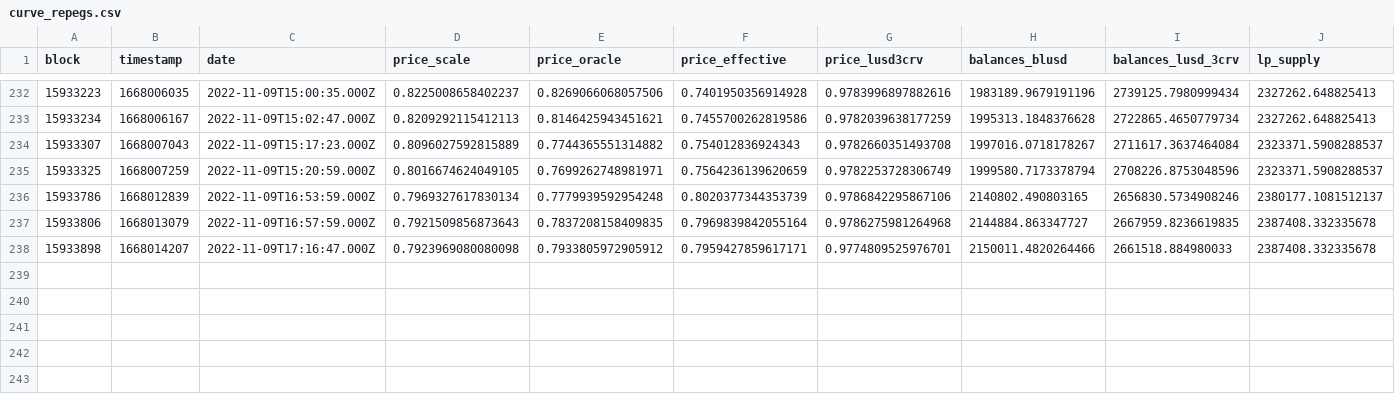
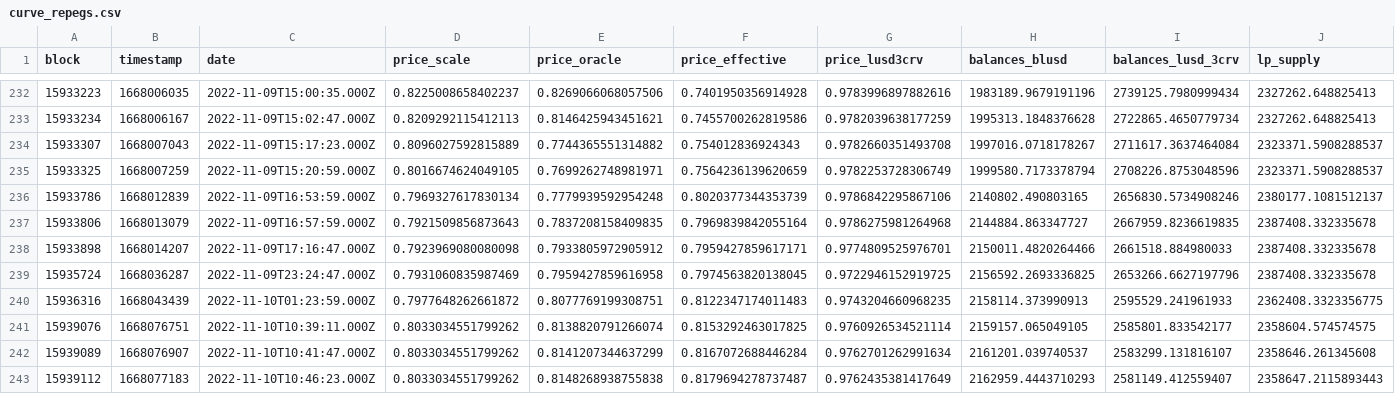
Before and after one commit to liquity/ChickenBond, a CSV file: LUSDChickenBonds/blusd_curve_stats/data/curve_repegs.csv, drawn as a sheet; only a part is shown, gaps mark what is left out; rows hold the shown columns only; the diff names each change by its address in the sheet, - before the commit and + after, or states it on an @@ line.

Commit message:
chore: Update bLUSD plot script data file

```diff
--- a/LUSDChickenBonds/blusd_curve_stats/data/curve_repegs.csv
+++ b/LUSDChickenBonds/blusd_curve_stats/data/curve_repegs.csv
+row 239: 15935724 | 1668036287 | 2022-11-09T23:24:47.000Z | 0.7931060835987469 | 0.7959427859616958 | 0.7974563820138045 | 0.9722946152919725 | 2156592.2693336825 | 2653266.6627197796 | 2387408.332335678
+row 240: 15936316 | 1668043439 | 2022-11-10T01:23:59.000Z | 0.7977648262661872 | 0.8077769199308751 | 0.8122347174011483 | 0.9743204660968235 | 2158114.373990913 | 2595529.241961933 | 2362408.3323356775
+row 241: 15939076 | 1668076751 | 2022-11-10T10:39:11.000Z | 0.8033034551799262 | 0.8138820791266074 | 0.8153292463017825 | 0.9760926534521114 | 2159157.065049105 | 2585801.833542177 | 2358604.574574575
+row 242: 15939089 | 1668076907 | 2022-11-10T10:41:47.000Z | 0.8033034551799262 | 0.8141207344637299 | 0.8167072688446284 | 0.9762701262991634 | 2161201.039740537 | 2583299.131816107 | 2358646.261345608
+row 243: 15939112 | 1668077183 | 2022-11-10T10:46:23.000Z | 0.8033034551799262 | 0.8148268938755838 | 0.8179694278737487 | 0.9762435381417649 | 2162959.4443710293 | 2581149.412559407 | 2358647.2115893443
```
